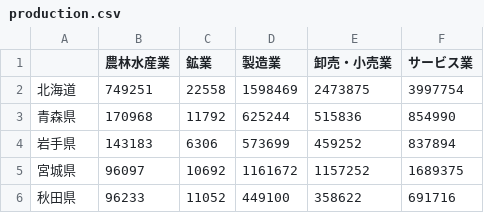
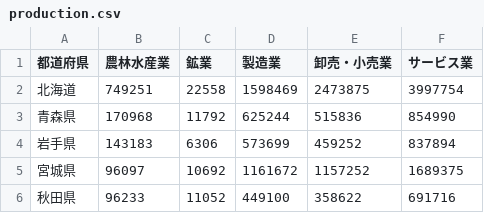
Before and after one commit to weekaaaa/data, a CSV file: production.csv, drawn as a sheet; only a part is shown.

Commit message:
Add files via upload

```diff
--- a/production.csv
+++ b/production.csv
@@ -1,2 +1,2 @@
-,農林水産業,鉱業,製造業,卸売・小売業,サービス業
+都道府県,農林水産業,鉱業,製造業,卸売・小売業,サービス業
 北海道,749251 ,22558 ,1598469 ,2473875 ,3997754
```
